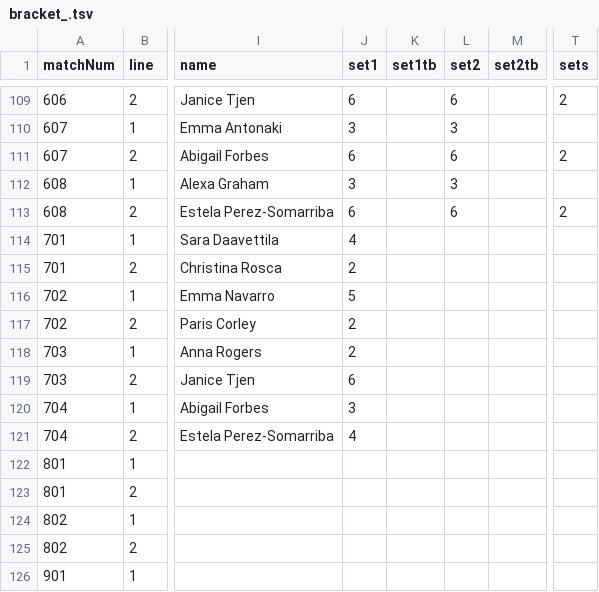
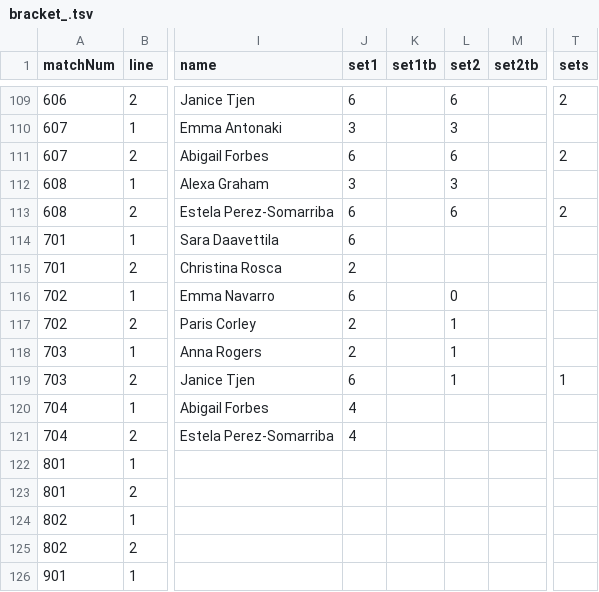
Before and after one commit to slam10s/may-madness, a TSV file: data/2020-21/ncaaw/singles/bracket_.tsv, drawn as a sheet; only a part is shown, gaps mark what is left out; the diff names each change by its address in the sheet, - before the commit and + after, or states it on an @@ line.

```diff
--- a/data/2020-21/ncaaw/singles/bracket_.tsv
+++ b/data/2020-21/ncaaw/singles/bracket_.tsv
-J114 (set1): 4
+J114 (set1): 6
-J116 (set1): 5
+J116 (set1): 6
-L116 (set2): (empty)
+L116 (set2): 0
-L117:L119 (set2): (empty)
+L117:L119 (set2): 1
-T119 (sets): (empty)
+T119 (sets): 1
-J120 (set1): 3
+J120 (set1): 4
```
Also changed, not shown: data/2020-21/ncaam/singles/bracket_.tsv, data/2020-21/ncaam/singles/matches.tsv, 3 other files.
